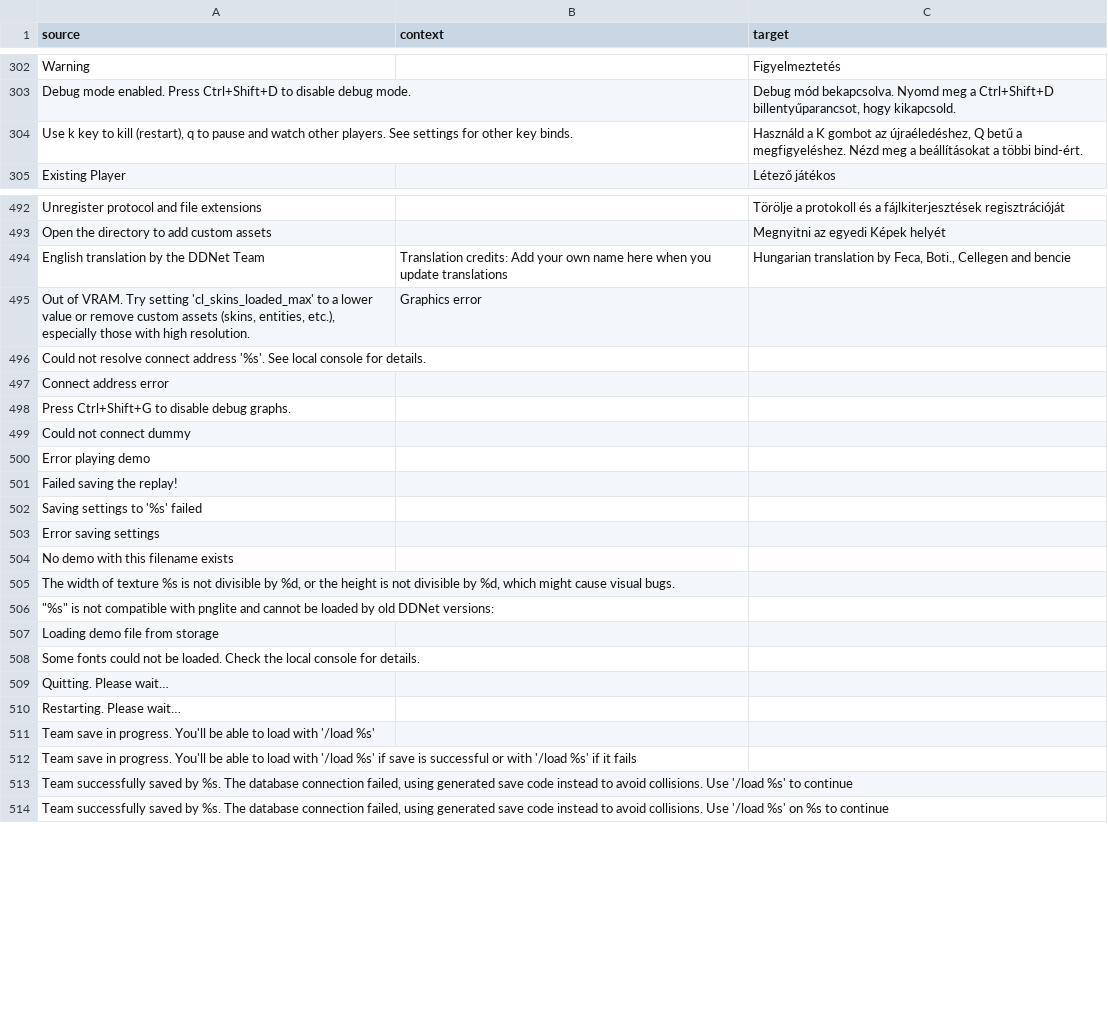
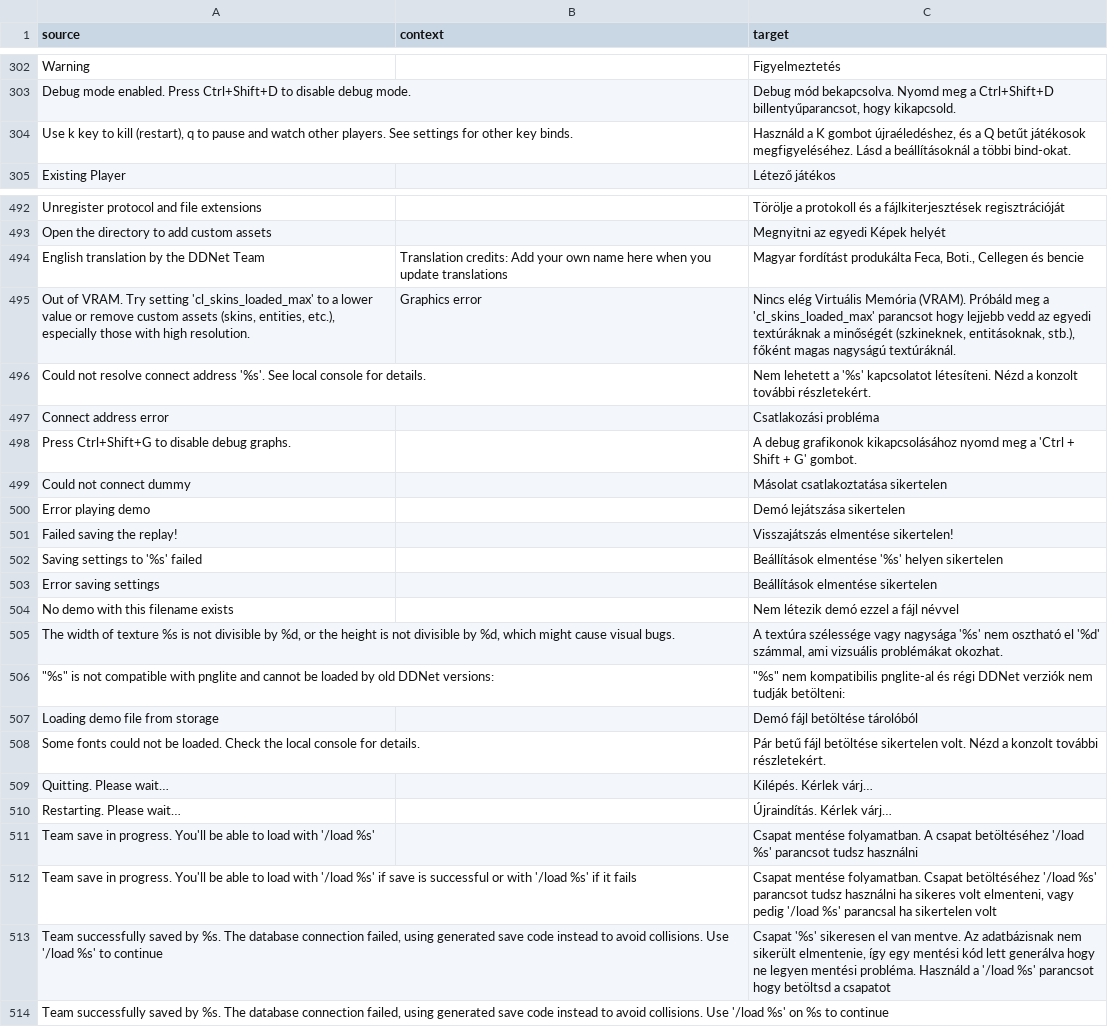
Before and after one commit to ddnet/ddnet-translations, a CSV file: ddnet/hu.csv, drawn as a sheet; only a part is shown, gaps mark what is left out.

Commit message:
Translated using Weblate (Hungarian)
Currently translated at 59.7% (513 of 859 strings)

Translation: DDNet/DDNet
Translate-URL: https://hosted.weblate.org/projects/ddnet/ddnet/hu/

```diff
--- a/ddnet/hu.csv
+++ b/ddnet/hu.csv
@@ -303,3 +303,3 @@
 "Debug mode enabled. Press Ctrl+Shift+D to disable debug mode.","","Debug mód bekapcsolva. Nyomd meg a Ctrl+Shift+D billentyűparancsot, hogy kikapcsold."
-"Use k key to kill (restart), q to pause and watch other players. See settings for other key binds.","","Használd a K gombot az újraéledéshez, Q betű a megfigyeléshez. Nézd meg a beállításokat a többi bind-ért."
+"Use k key to kill (restart), q to pause and watch other players. See settings for other key binds.","","Használd a K gombot újraéledéshez, és a Q betűt játékosok megfigyeléséhez. Lásd a beállításoknál a többi bind-okat."
 "Existing Player","","Létező játékos"
@@ -493,22 +493,22 @@
 "Open the directory to add custom assets","","Megnyitni az egyedi Képek helyét"
-"English translation by the DDNet Team","Translation credits: Add your own name here when you update translations","Hungarian translation by Feca, Boti., Cellegen and bencie"
-"Out of VRAM. Try setting 'cl_skins_loaded_max' to a lower value or remove custom assets (skins, entities, etc.), especially those with high resolution.","Graphics error",""
-"Could not resolve connect address '%s'. See local console for details.","",""
-"Connect address error","",""
-"Press Ctrl+Shift+G to disable debug graphs.","",""
-"Could not connect dummy","",""
-"Error playing demo","",""
-"Failed saving the replay!","",""
-"Saving settings to '%s' failed","",""
-"Error saving settings","",""
-"No demo with this filename exists","",""
-"The width of texture %s is not divisible by %d, or the height is not divisible by %d, which might cause visual bugs.","",""
-"""%s"" is not compatible with pnglite and cannot be loaded by old DDNet versions:","",""
-"Loading demo file from storage","",""
-"Some fonts could not be loaded. Check the local console for details.","",""
-"Quitting. Please wait…","",""
-"Restarting. Please wait…","",""
-"Team save in progress. You'll be able to load with '/load %s'","",""
-"Team save in progress. You'll be able to load with '/load %s' if save is successful or with '/load %s' if it fails","",""
-"Team successfully saved by %s. The database connection failed, using generated save code instead to avoid collisions. Use '/load %s' to continue","",""
+"English translation by the DDNet Team","Translation credits: Add your own name here when you update translations","Magyar fordítást produkálta Feca, Boti., Cellegen és bencie"
+"Out of VRAM. Try setting 'cl_skins_loaded_max' to a lower value or remove custom assets (skins, entities, etc.), especially those with high resolution.","Graphics error","Nincs elég Virtuális Memória (VRAM). Próbáld meg a 'cl_skins_loaded_max' parancsot hogy lejjebb vedd az egyedi textúráknak a minőségét (szkineknek, entitásoknak, stb.), főként magas nagyságú textúráknál."
+"Could not resolve connect address '%s'. See local console for details.","","Nem lehetett a '%s' kapcsolatot létesíteni. Nézd a konzolt további részletekért."
+"Connect address error","","Csatlakozási probléma"
+"Press Ctrl+Shift+G to disable debug graphs.","","A debug grafikonok kikapcsolásához nyomd meg a 'Ctrl + Shift + G' gombot."
+"Could not connect dummy","","Másolat csatlakoztatása sikertelen"
+"Error playing demo","","Demó lejátszása sikertelen"
+"Failed saving the replay!","","Visszajátszás elmentése sikertelen!"
+"Saving settings to '%s' failed","","Beállítások elmentése '%s' helyen sikertelen"
+"Error saving settings","","Beállítások elmentése sikertelen"
+"No demo with this filename exists","","Nem létezik demó ezzel a fájl névvel"
+"The width of texture %s is not divisible by %d, or the height is not divisible by %d, which might cause visual bugs.","","A textúra szélessége vagy nagysága '%s' nem osztható el '%d' számmal, ami vizsuális problémákat okozhat."
+"""%s"" is not compatible with pnglite and cannot be loaded by old DDNet versions:","","""%s"" nem kompatibilis pnglite-al és régi DDNet verziók nem tudják betölteni:"
+"Loading demo file from storage","","Demó fájl betöltése tárolóból"
+"Some fonts could not be loaded. Check the local console for details.","","Pár betű fájl betöltése sikertelen volt. Nézd a konzolt további részletekért."
+"Quitting. Please wait…","","Kilépés. Kérlek várj…"
+"Restarting. Please wait…","","Újraindítás. Kérlek várj…"
+"Team save in progress. You'll be able to load with '/load %s'","","Csapat mentése folyamatban. A csapat betöltéséhez '/load %s' parancsot tudsz használni"
+"Team save in progress. You'll be able to load with '/load %s' if save is successful or with '/load %s' if it fails","","Csapat mentése folyamatban. Csapat betöltéséhez '/load %s' parancsot tudsz használni ha sikeres volt elmenteni, vagy pedig '/load %s' parancsal ha sikertelen volt"
+"Team successfully saved by %s. The database connection failed, using generated save code instead to avoid collisions. Use '/load %s' to continue","","Csapat '%s' sikeresen el van mentve. Az adatbázisnak nem sikerült elmentenie, így egy mentési kód lett generálva hogy ne legyen mentési probléma. Használd a '/load %s' parancsot hogy betöltsd a csapatot"
 "Team successfully saved by %s. The database connection failed, using generated save code instead to avoid collisions. Use '/load %s' on %s to continue","",""
```
